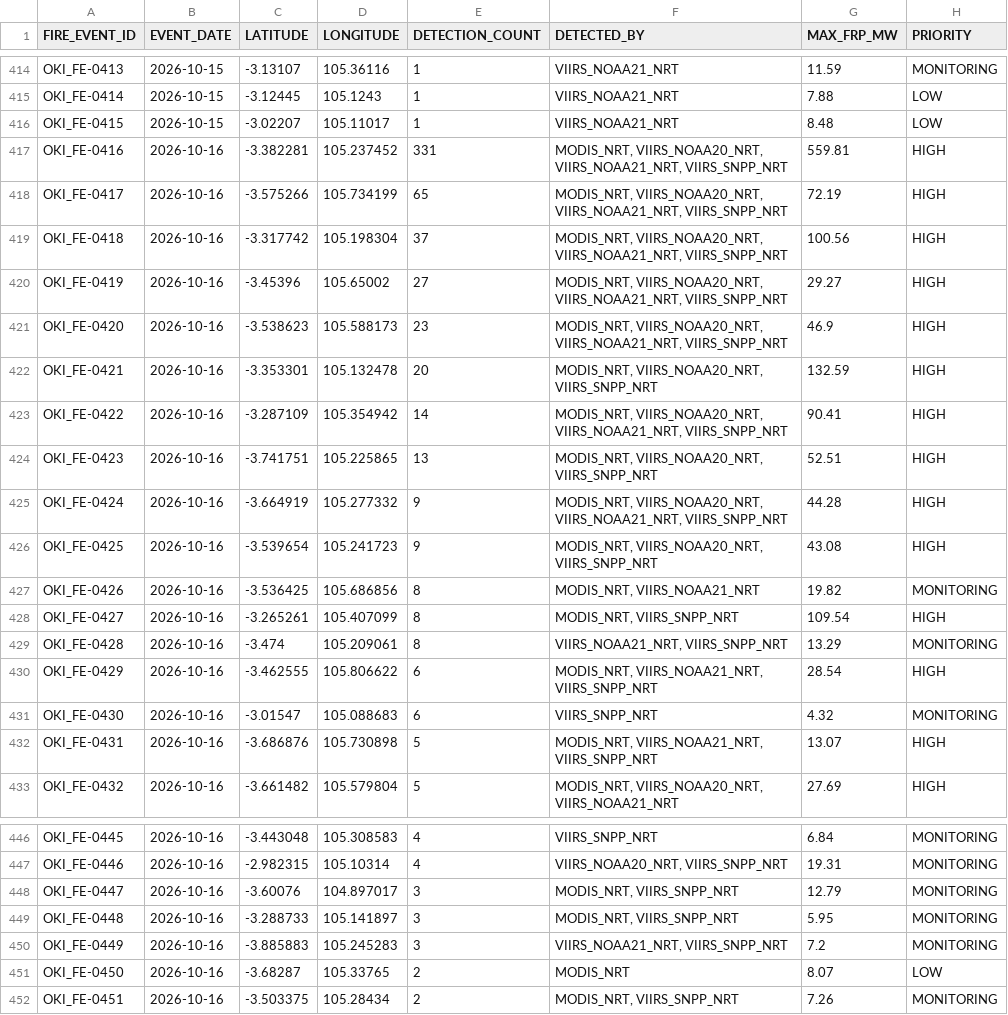
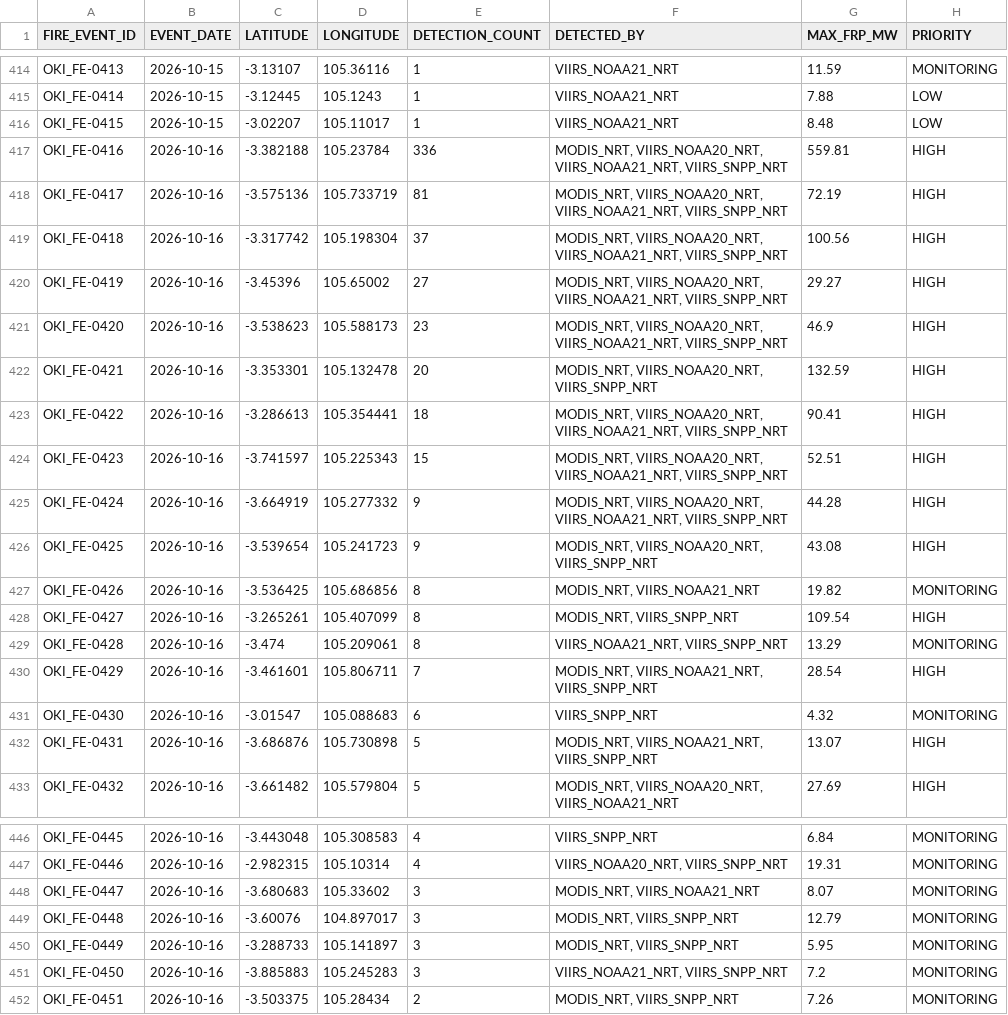
Before and after one commit to Indrmlnaa/Fire_Monitoring, a CSV file: data/v2/processed/OKI_NASA_FIRMS_fire_events.csv, drawn as a sheet; only a part is shown, gaps mark what is left out.

```diff
--- a/data/v2/processed/OKI_NASA_FIRMS_fire_events.csv
+++ b/data/v2/processed/OKI_NASA_FIRMS_fire_events.csv
@@ -416,4 +416,4 @@ OKI_FE-0414,2026-10-15,-3.12445,105.1243,1,VIIRS_NOAA21_NRT,7.88,LOW
 OKI_FE-0415,2026-10-15,-3.02207,105.11017,1,VIIRS_NOAA21_NRT,8.48,LOW
-OKI_FE-0416,2026-10-16,-3.382281,105.237452,331,"MODIS_NRT, VIIRS_NOAA20_NRT, VIIRS_NOAA21_NRT, VIIRS_SNPP_NRT",559.81,HIGH
-OKI_FE-0417,2026-10-16,-3.575266,105.734199,65,"MODIS_NRT, VIIRS_NOAA20_NRT, VIIRS_NOAA21_NRT, VIIRS_SNPP_NRT",72.19,HIGH
+OKI_FE-0416,2026-10-16,-3.382188,105.23784,336,"MODIS_NRT, VIIRS_NOAA20_NRT, VIIRS_NOAA21_NRT, VIIRS_SNPP_NRT",559.81,HIGH
+OKI_FE-0417,2026-10-16,-3.575136,105.733719,81,"MODIS_NRT, VIIRS_NOAA20_NRT, VIIRS_NOAA21_NRT, VIIRS_SNPP_NRT",72.19,HIGH
 OKI_FE-0418,2026-10-16,-3.317742,105.198304,37,"MODIS_NRT, VIIRS_NOAA20_NRT, VIIRS_NOAA21_NRT, VIIRS_SNPP_NRT",100.56,HIGH
@@ -422,4 +422,4 @@ OKI_FE-0420,2026-10-16,-3.538623,105.588173,23,"MODIS_NRT, VIIRS_NOAA20_NRT, VII
 OKI_FE-0421,2026-10-16,-3.353301,105.132478,20,"MODIS_NRT, VIIRS_NOAA20_NRT, VIIRS_SNPP_NRT",132.59,HIGH
-OKI_FE-0422,2026-10-16,-3.287109,105.354942,14,"MODIS_NRT, VIIRS_NOAA20_NRT, VIIRS_NOAA21_NRT, VIIRS_SNPP_NRT",90.41,HIGH
-OKI_FE-0423,2026-10-16,-3.741751,105.225865,13,"MODIS_NRT, VIIRS_NOAA20_NRT, VIIRS_SNPP_NRT",52.51,HIGH
+OKI_FE-0422,2026-10-16,-3.286613,105.354441,18,"MODIS_NRT, VIIRS_NOAA20_NRT, VIIRS_NOAA21_NRT, VIIRS_SNPP_NRT",90.41,HIGH
+OKI_FE-0423,2026-10-16,-3.741597,105.225343,15,"MODIS_NRT, VIIRS_NOAA20_NRT, VIIRS_NOAA21_NRT, VIIRS_SNPP_NRT",52.51,HIGH
 OKI_FE-0424,2026-10-16,-3.664919,105.277332,9,"MODIS_NRT, VIIRS_NOAA20_NRT, VIIRS_NOAA21_NRT, VIIRS_SNPP_NRT",44.28,HIGH
@@ -429,3 +429,3 @@ OKI_FE-0427,2026-10-16,-3.265261,105.407099,8,"MODIS_NRT, VIIRS_SNPP_NRT",109.54
 OKI_FE-0428,2026-10-16,-3.474,105.209061,8,"VIIRS_NOAA21_NRT, VIIRS_SNPP_NRT",13.29,MONITORING
-OKI_FE-0429,2026-10-16,-3.462555,105.806622,6,"MODIS_NRT, VIIRS_NOAA21_NRT, VIIRS_SNPP_NRT",28.54,HIGH
+OKI_FE-0429,2026-10-16,-3.461601,105.806711,7,"MODIS_NRT, VIIRS_NOAA21_NRT, VIIRS_SNPP_NRT",28.54,HIGH
 OKI_FE-0430,2026-10-16,-3.01547,105.088683,6,VIIRS_SNPP_NRT,4.32,MONITORING
@@ -447,6 +447,6 @@ OKI_FE-0445,2026-10-16,-3.443048,105.308583,4,VIIRS_SNPP_NRT,6.84,MONITORING
 OKI_FE-0446,2026-10-16,-2.982315,105.10314,4,"VIIRS_NOAA20_NRT, VIIRS_SNPP_NRT",19.31,MONITORING
-OKI_FE-0447,2026-10-16,-3.60076,104.897017,3,"MODIS_NRT, VIIRS_SNPP_NRT",12.79,MONITORING
-OKI_FE-0448,2026-10-16,-3.288733,105.141897,3,"MODIS_NRT, VIIRS_SNPP_NRT",5.95,MONITORING
-OKI_FE-0449,2026-10-16,-3.885883,105.245283,3,"VIIRS_NOAA21_NRT, VIIRS_SNPP_NRT",7.2,MONITORING
-OKI_FE-0450,2026-10-16,-3.68287,105.33765,2,MODIS_NRT,8.07,LOW
+OKI_FE-0447,2026-10-16,-3.680683,105.33602,3,"MODIS_NRT, VIIRS_NOAA21_NRT",8.07,MONITORING
+OKI_FE-0448,2026-10-16,-3.60076,104.897017,3,"MODIS_NRT, VIIRS_SNPP_NRT",12.79,MONITORING
+OKI_FE-0449,2026-10-16,-3.288733,105.141897,3,"MODIS_NRT, VIIRS_SNPP_NRT",5.95,MONITORING
+OKI_FE-0450,2026-10-16,-3.885883,105.245283,3,"VIIRS_NOAA21_NRT, VIIRS_SNPP_NRT",7.2,MONITORING
 OKI_FE-0451,2026-10-16,-3.503375,105.28434,2,"MODIS_NRT, VIIRS_SNPP_NRT",7.26,MONITORING
```
Also changed, not shown: data/v2/processed/OKI_fire_events_rainfall.csv, data/v2/processed/Teluk_Bintuni_NASA_FIRMS_fire_events.csv, 2 other files.
